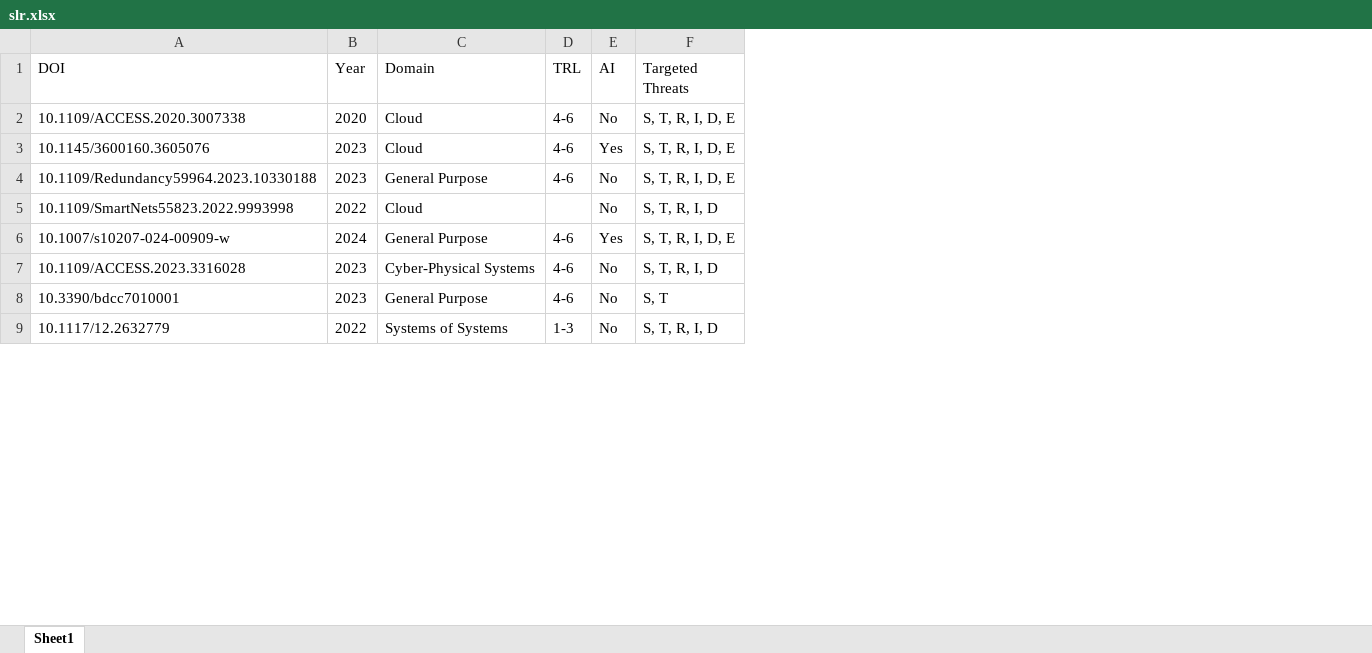
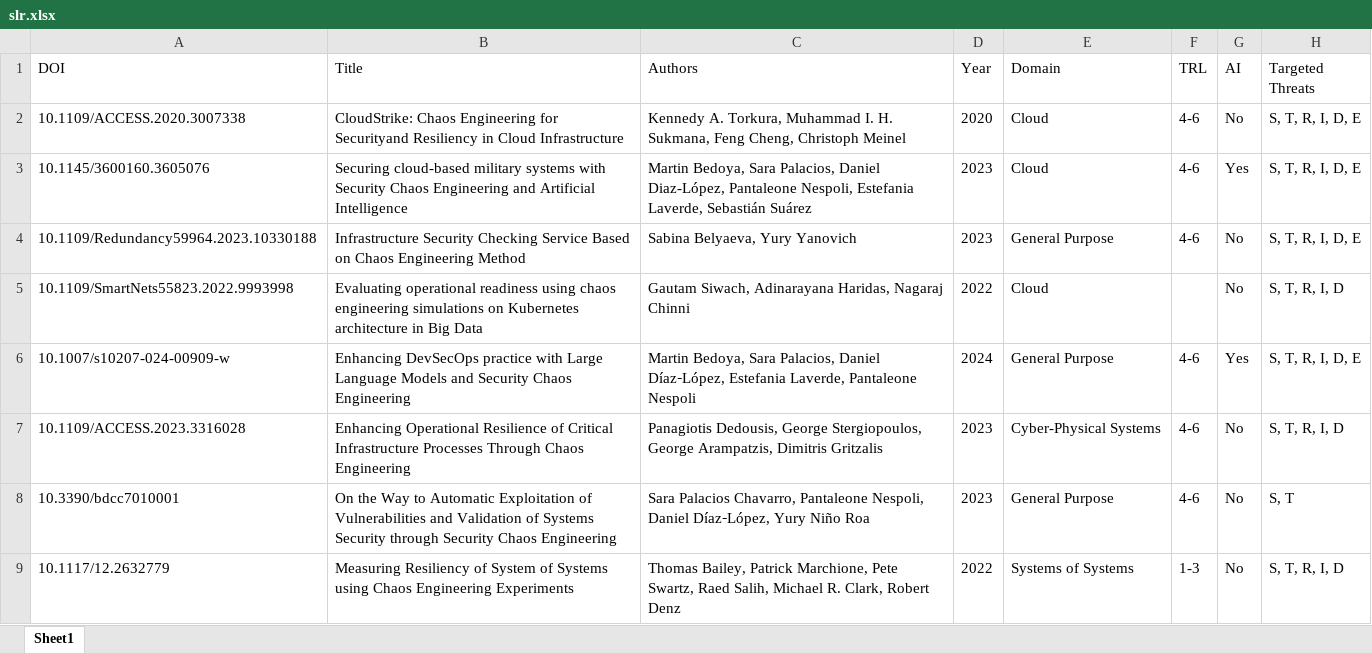
Before and after one commit to rodijolak/SCENE-Guidelines, an Excel workbook: slr.xlsx, sheet Sheet1, drawn as a sheet; only a part is shown; values as stored, in another font and other column widths than the file's, no borders; the diff names each change by its address in the sheet, - before the commit and + after, or states it on an @@ line.

Commit message:
add paper title and author names to slr

```diff
--- a/slr.xlsx (sheet Sheet1)
+++ b/slr.xlsx (sheet Sheet1)
+column B (Title), rows 2-9: CloudStrike: Chaos Engineering for Securityand Resiliency in Cloud Infrastructure | Securing cloud-based military systems with Security Chaos Engineering and Artificial Intelligence | Infrastructure Security Checking Service Based on Chaos Engineering Method | Evaluating operational readiness using chaos engineering simulations on Kubernetes architecture in Big Data | Enhancing DevSecOps practice with Large Language Models and Security Chaos Engineering | Enhancing Operational Resilience of Critical Infrastructure Processes Through Chaos Engineering | On the Way to Automatic Exploitation of Vulnerabilities and Validation of Systems Security through Security Chaos Engineering | Measuring Resiliency of System of Systems using Chaos Engineering Experiments
+column C (Authors), rows 2-9: Kennedy A. Torkura, Muhammad I. H. Sukmana, Feng Cheng, Christoph Meinel | Martin Bedoya, Sara Palacios, Daniel Diaz-López, Pantaleone Nespoli, Estefania Laverde, Sebastián Suárez | Sabina Belyaeva, Yury Yanovich | Gautam Siwach, Adinarayana Haridas, Nagaraj Chinni | Martin Bedoya, Sara Palacios, Daniel Díaz‑López, Estefania Laverde, Pantaleone Nespoli | Panagiotis Dedousis, George Stergiopoulos, George Arampatzis, Dimitris Gritzalis | Sara Palacios Chavarro, Pantaleone Nespoli, Daniel Díaz‑López, Yury Niño Roa | Thomas Bailey, Patrick Marchione, Pete Swartz, Raed Salih, Michael R. Clark, Robert Denz
```
Also changed, not shown: 2 other files.
